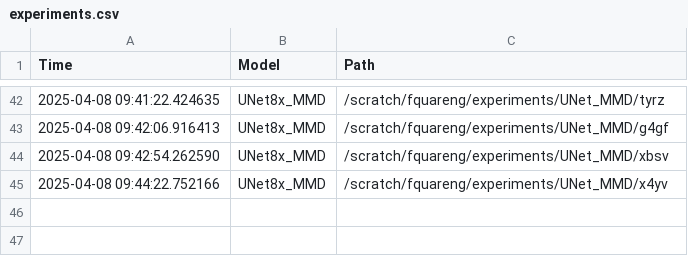
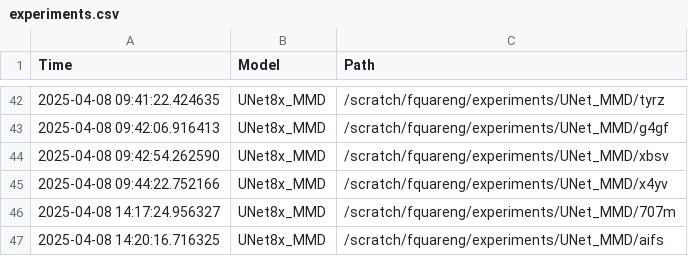
Before and after one commit to fquaren/WeatherAdaptSR, a CSV file: experiments.csv, drawn as a sheet; only a part is shown, gaps mark what is left out.

```diff
--- a/experiments.csv
+++ b/experiments.csv
@@ -45 +45,3 @@ Time,Model,Path
 2025-04-08 09:44:22.752166,UNet8x_MMD,/scratch/fquareng/experiments/UNet_MMD/x4yv
+2025-04-08 14:17:24.956327,UNet8x_MMD,/scratch/fquareng/experiments/UNet_MMD/707m
+2025-04-08 14:20:16.716325,UNet8x_MMD,/scratch/fquareng/experiments/UNet_MMD/aifs
```
Also changed, not shown: 3 other files.
